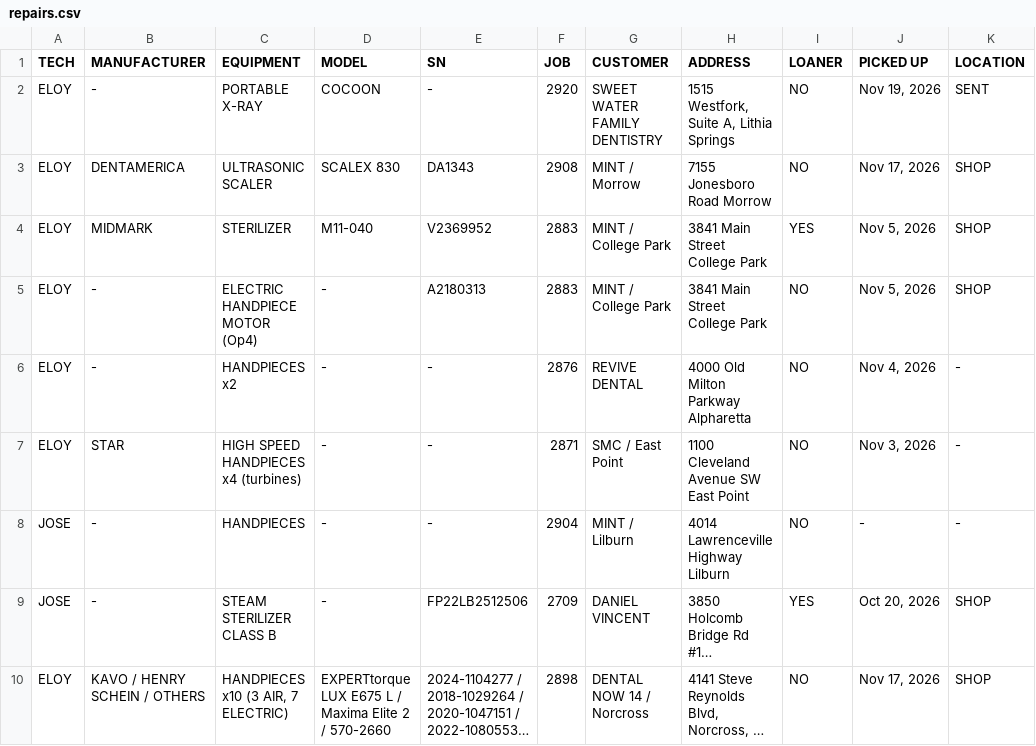
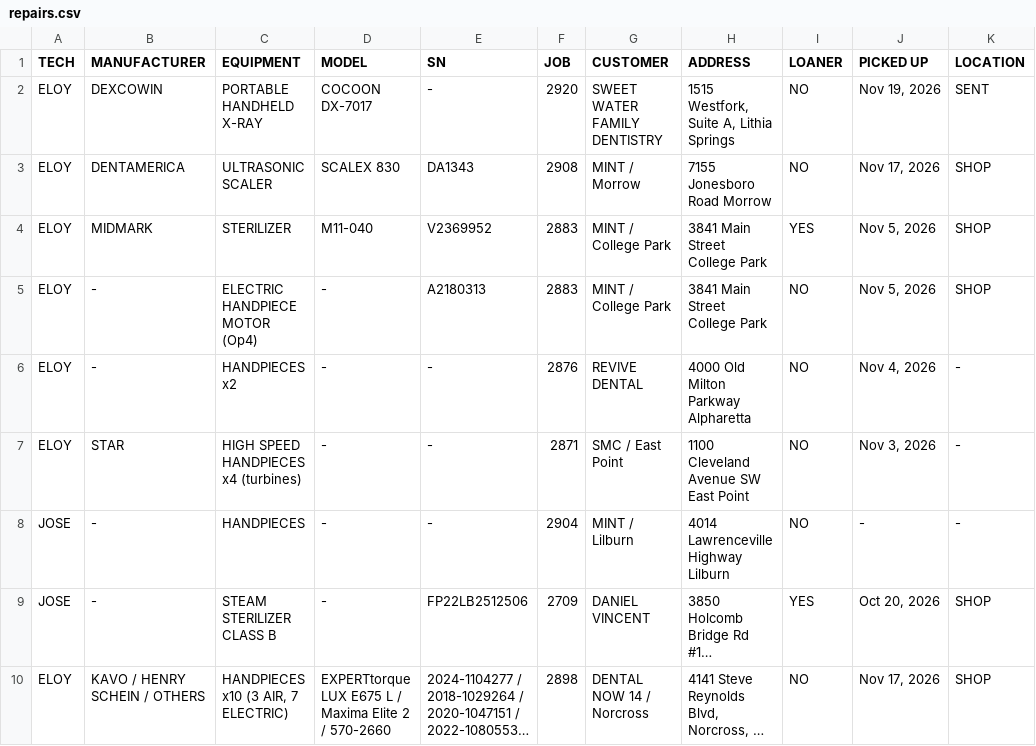
Before and after one commit to Dental3b/prodental-parts, a CSV file: repairs.csv, drawn as a sheet; only a part is shown; long unchanged cells end in …; the diff names each change by its address in the sheet, - before the commit and + after, or states it on an @@ line.

```diff
--- a/repairs.csv
+++ b/repairs.csv
-B2 (MANUFACTURER): -
+B2 (MANUFACTURER): DEXCOWIN
-C2 (EQUIPMENT): PORTABLE X-RAY
+C2 (EQUIPMENT): PORTABLE HANDHELD X-RAY
-D2 (MODEL): COCOON
+D2 (MODEL): COCOON DX-7017
```
